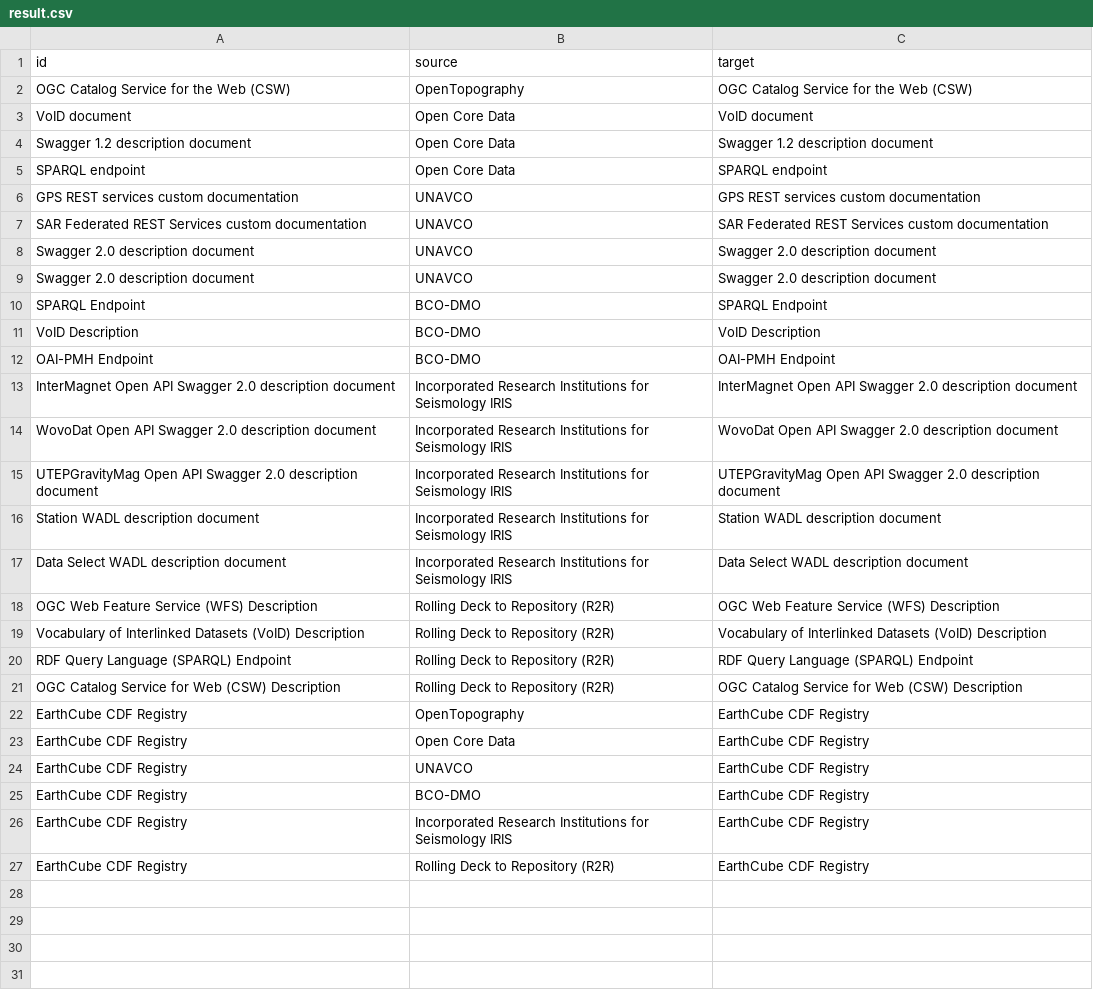
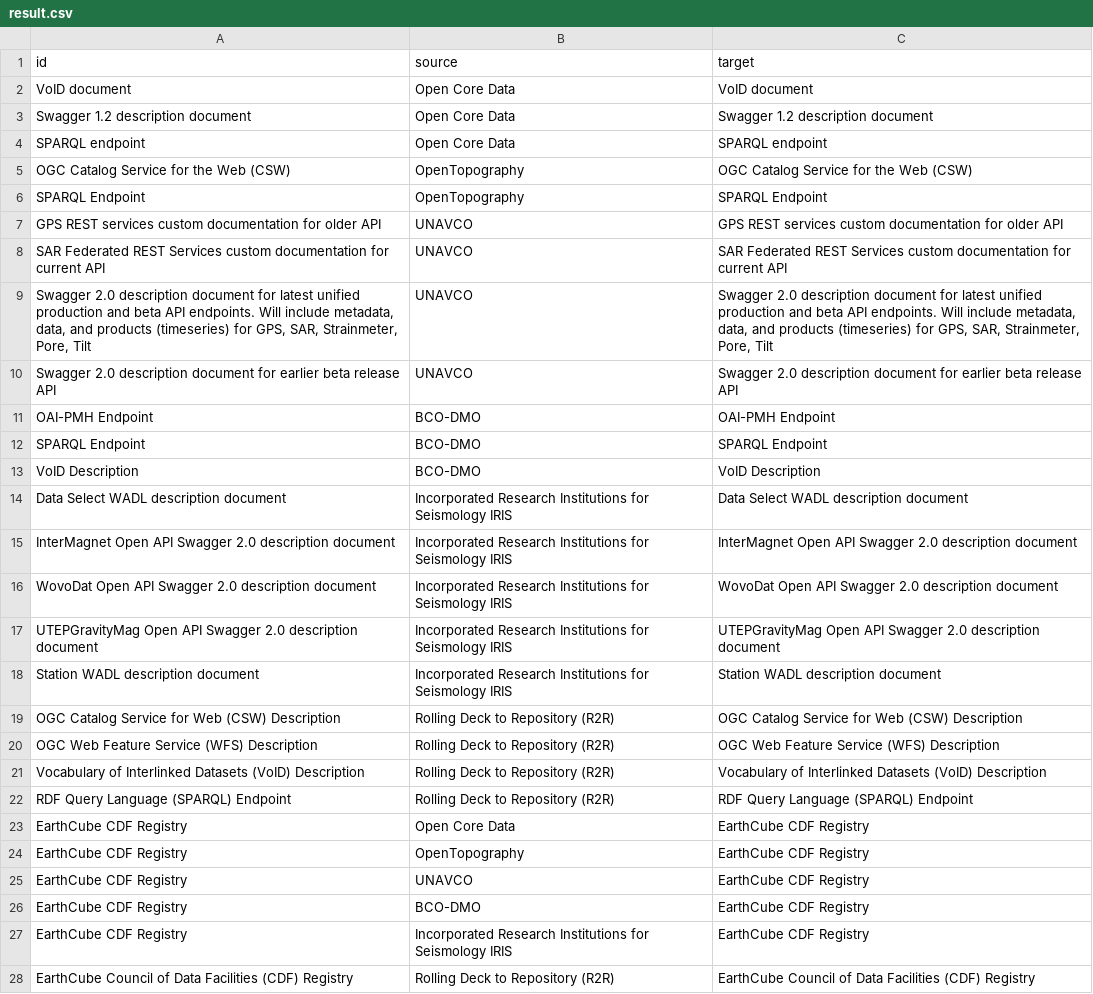
Before and after one commit to fils/contextBuilder, a CSV file: output/result.csv, drawn as a sheet.

Commit message:
Looking at how to modify for dataCatalog crawling

```diff
--- a/output/result.csv
+++ b/output/result.csv
@@ -1,3 +1,2 @@
 id,source,target
-OGC Catalog Service for the Web (CSW),OpenTopography,OGC Catalog Service for the Web (CSW)
 VoID document,Open Core Data,VoID document
@@ -5,9 +4,12 @@ Swagger 1.2 description document,Open Core Data,Swagger 1.2 description document
 SPARQL endpoint,Open Core Data,SPARQL endpoint
-GPS REST services custom documentation,UNAVCO,GPS REST services custom documentation
-SAR Federated REST Services custom documentation,UNAVCO,SAR Federated REST Services custom documentation
-Swagger 2.0 description document,UNAVCO,Swagger 2.0 description document
-Swagger 2.0 description document,UNAVCO,Swagger 2.0 description document
+OGC Catalog Service for the Web (CSW),OpenTopography,OGC Catalog Service for the Web (CSW)
+SPARQL Endpoint,OpenTopography,SPARQL Endpoint
+GPS REST services custom documentation for older API,UNAVCO,GPS REST services custom documentation for older API
+SAR Federated REST Services custom documentation for current API,UNAVCO,SAR Federated REST Services custom documentation for current API
+"Swagger 2.0 description document for latest unified production and beta API endpoints. Will include metadata, data, and products (timeseries) for GPS, SAR, Strainmeter, Pore, Tilt",UNAVCO,"Swagger 2.0 description document for latest unified production and beta API endpoints. Will include metadata, data, and products (timeseries) for GPS, SAR, Strainmeter, Pore, Tilt"
+Swagger 2.0 description document for earlier beta release API,UNAVCO,Swagger 2.0 description document for earlier beta release API
+OAI-PMH Endpoint,BCO-DMO,OAI-PMH Endpoint
 SPARQL Endpoint,BCO-DMO,SPARQL Endpoint
 VoID Description,BCO-DMO,VoID Description
-OAI-PMH Endpoint,BCO-DMO,OAI-PMH Endpoint
+Data Select WADL description document,Incorporated Research Institutions for Seismology IRIS,Data Select WADL description document
 InterMagnet Open API Swagger 2.0 description document,Incorporated Research Institutions for Seismology IRIS,InterMagnet Open API Swagger 2.0 description document
@@ -16,3 +18,3 @@ UTEPGravityMag Open API Swagger 2.0 description document,Incorporated Research I
 Station WADL description document,Incorporated Research Institutions for Seismology IRIS,Station WADL description document
-Data Select WADL description document,Incorporated Research Institutions for Seismology IRIS,Data Select WADL description document
+OGC Catalog Service for Web (CSW) Description,Rolling Deck to Repository (R2R),OGC Catalog Service for Web (CSW) Description
 OGC Web Feature Service (WFS) Description,Rolling Deck to Repository (R2R),OGC Web Feature Service (WFS) Description
@@ -20,5 +22,4 @@ Vocabulary of Interlinked Datasets (VoID) Description,Rolling Deck to Repository
 RDF Query Language (SPARQL) Endpoint,Rolling Deck to Repository (R2R),RDF Query Language (SPARQL) Endpoint
-OGC Catalog Service for Web (CSW) Description,Rolling Deck to Repository (R2R),OGC Catalog Service for Web (CSW) Description
+EarthCube CDF Registry,Open Core Data,EarthCube CDF Registry
 EarthCube CDF Registry,OpenTopography,EarthCube CDF Registry
-EarthCube CDF Registry,Open Core Data,EarthCube CDF Registry
 EarthCube CDF Registry,UNAVCO,EarthCube CDF Registry
@@ -26,2 +27,2 @@ EarthCube CDF Registry,BCO-DMO,EarthCube CDF Registry
 EarthCube CDF Registry,Incorporated Research Institutions for Seismology IRIS,EarthCube CDF Registry
-EarthCube CDF Registry,Rolling Deck to Repository (R2R),EarthCube CDF Registry
+EarthCube Council of Data Facilities (CDF) Registry,Rolling Deck to Repository (R2R),EarthCube Council of Data Facilities (CDF) Registry
```
Also changed, not shown: 3 other files.
